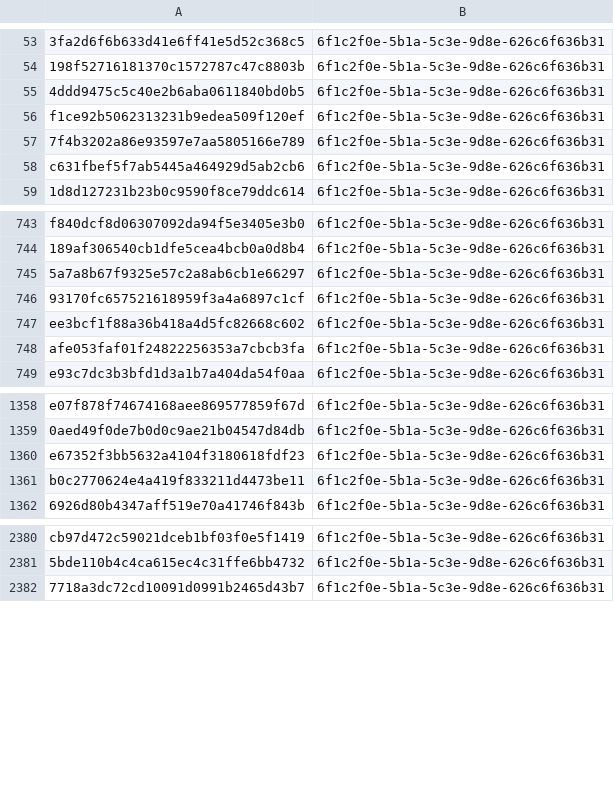
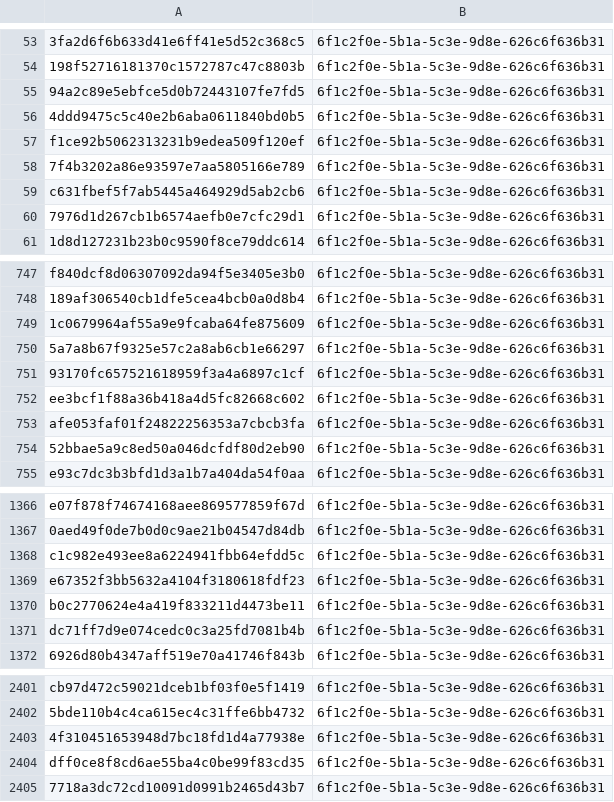
Before and after one commit to kotivahdit/blocklist, a CSV file: misp/hashes.csv, drawn as a sheet; only a part is shown, gaps mark what is left out; the diff covers the shown part only; the diff names each change by its address in the sheet, - before the commit and + after, or states it on an @@ line.

```diff
--- a/misp/hashes.csv
+++ b/misp/hashes.csv
+row 55: 94a2c89e5ebfce5d0b72443107fe7fd5 | 6f1c2f0e-5b1a-5c3e-9d8e-626c6f636b31
+row 60: 7976d1d267cb1b6574aefb0e7cfc29d1 | 6f1c2f0e-5b1a-5c3e-9d8e-626c6f636b31
+row 749: 1c0679964af55a9e9fcaba64fe875609 | 6f1c2f0e-5b1a-5c3e-9d8e-626c6f636b31
+row 754: 52bbae5a9c8ed50a046dcfdf80d2eb90 | 6f1c2f0e-5b1a-5c3e-9d8e-626c6f636b31
+row 1368: c1c982e493ee8a6224941fbb64efdd5c | 6f1c2f0e-5b1a-5c3e-9d8e-626c6f636b31
+row 1371: dc71ff7d9e074cedc0c3a25fd7081b4b | 6f1c2f0e-5b1a-5c3e-9d8e-626c6f636b31
+row 2403: 4f310451653948d7bc18fd1d4a77938e | 6f1c2f0e-5b1a-5c3e-9d8e-626c6f636b31
+row 2404: dff0ce8f8cd6ae55ba4c0be99f83cd35 | 6f1c2f0e-5b1a-5c3e-9d8e-626c6f636b31
```
Also changed, not shown: 18 added rows elsewhere in this file, ipv4-all-7d.csv, 9 other files.
